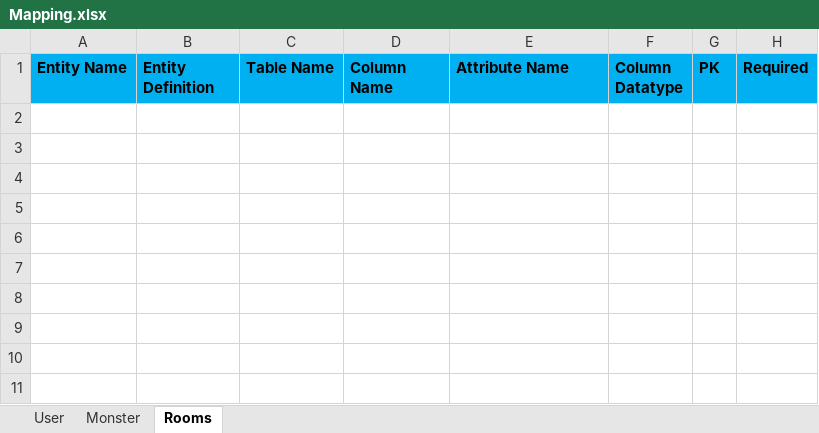
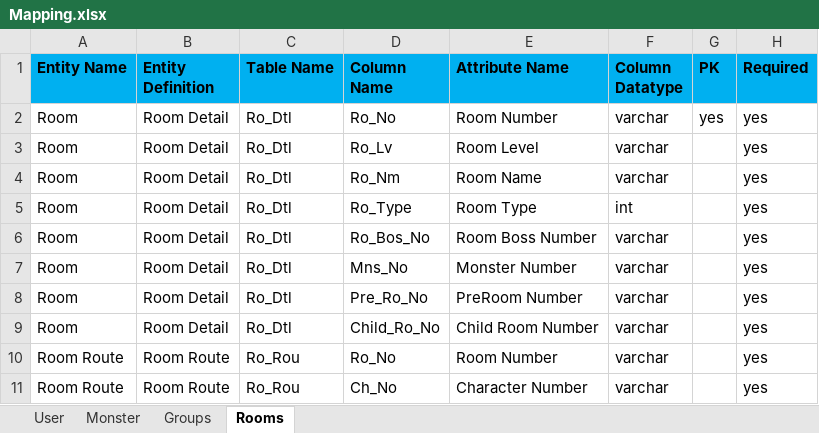
Before and after one commit to yychieh1031/HsiuHsien, an Excel workbook: Mapping.xlsx, sheet Rooms, drawn as a sheet; values as stored, in another font and other column widths than the file's, no borders; table styles not drawn; the diff names each change by its address in the sheet, - before the commit and + after, or states it on an @@ line.

Commit message:
Add Room Entity and rebuild folder location

```diff
--- a/Mapping.xlsx (sheet Rooms)
+++ b/Mapping.xlsx (sheet Rooms)
+sheet tab: Groups
+row 2: Room | Room Detail | Ro_Dtl | Ro_No | Room Number | varchar | yes | yes
+row 3: Room | Room Detail | Ro_Dtl | Ro_Lv | Room Level | varchar |  | yes
+row 4: Room | Room Detail | Ro_Dtl | Ro_Nm | Room Name | varchar |  | yes
+row 5: Room | Room Detail | Ro_Dtl | Ro_Type | Room Type | int |  | yes
+row 6: Room | Room Detail | Ro_Dtl | Ro_Bos_No | Room Boss Number | varchar |  | yes
+row 7: Room | Room Detail | Ro_Dtl | Mns_No | Monster Number | varchar |  | yes
+row 8: Room | Room Detail | Ro_Dtl | Pre_Ro_No | PreRoom Number | varchar |  | yes
+row 9: Room | Room Detail | Ro_Dtl | Child_Ro_No | Child Room Number | varchar |  | yes
+row 10: Room Route | Room Route | Ro_Rou | Ro_No | Room Number | varchar |  | yes
+row 11: Room Route | Room Route | Ro_Rou | Ch_No | Character Number | varchar |  | yes
```
Also changed, not shown: sheet Monster, sheet User, 17 other files.
